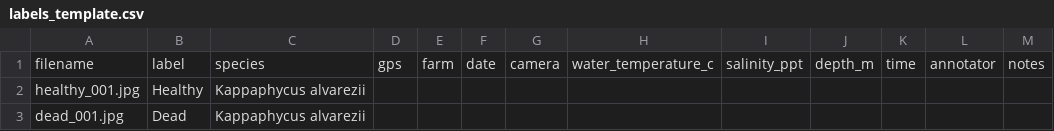
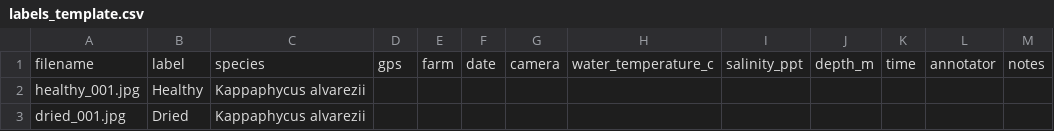
Before and after one commit to Arran0/MantisVision, a CSV file: ml/metadata/labels_template.csv, drawn as a sheet.

```diff
--- a/ml/metadata/labels_template.csv
+++ b/ml/metadata/labels_template.csv
@@ -2,2 +2,2 @@ filename,label,species,gps,farm,date,camera,water_temperature_c,salinity_ppt,dep
 healthy_001.jpg,Healthy,Kappaphycus alvarezii,,,,,,,,,,
-dead_001.jpg,Dead,Kappaphycus alvarezii,,,,,,,,,,
+dried_001.jpg,Dried,Kappaphycus alvarezii,,,,,,,,,,
```
Also changed, not shown: 13 other files.
